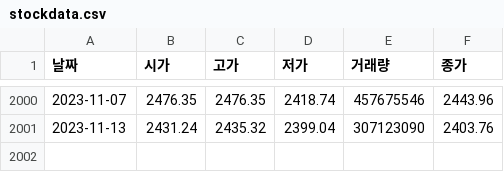
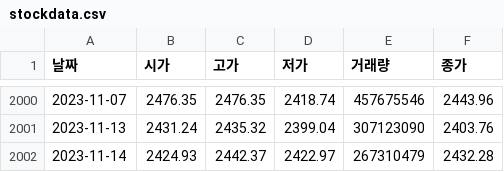
Before and after one commit to kunheekimkr/MO4E-DevKor, a CSV file: week4/data/stockdata.csv, drawn as a sheet; only a part is shown, gaps mark what is left out; the diff names each change by its address in the sheet, - before the commit and + after, or states it on an @@ line.

```diff
--- a/week4/data/stockdata.csv
+++ b/week4/data/stockdata.csv
+row 2002: 2023-11-14 | 2424.93 | 2442.37 | 2422.97 | 267310479 | 2432.28
```
Also changed, not shown: 10 other files.
